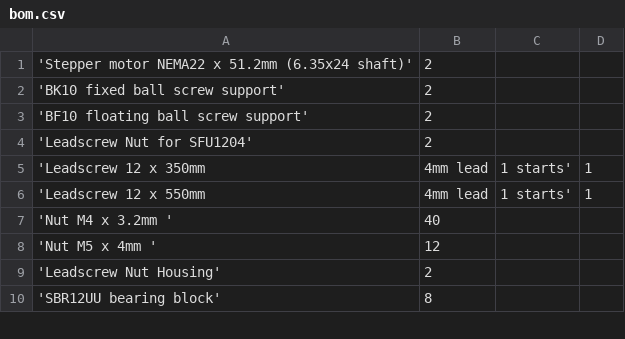
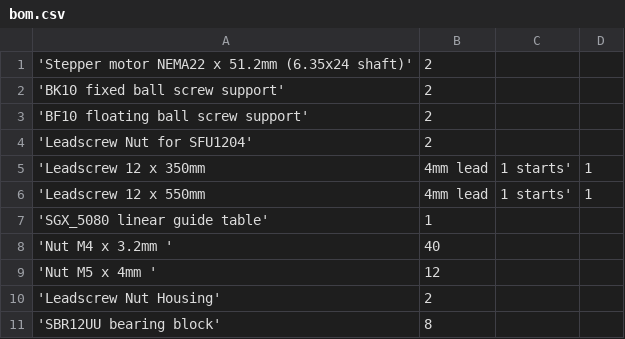
Before and after one commit to laenzlinger/cnc, a CSV file: srcnc/bom/bom.csv, drawn as a sheet; only a part is shown.

```diff
--- a/srcnc/bom/bom.csv
+++ b/srcnc/bom/bom.csv
@@ -6,2 +6,3 @@
 'Leadscrew 12 x 550mm, 4mm lead, 1 starts',  1
+'SGX_5080 linear guide table',  1
 'Nut M4 x 3.2mm ', 40
```
Also changed, not shown: 28 other files.
